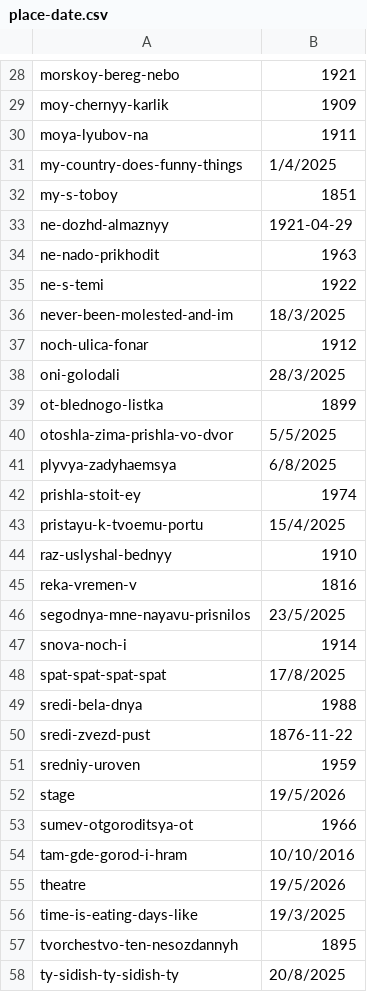
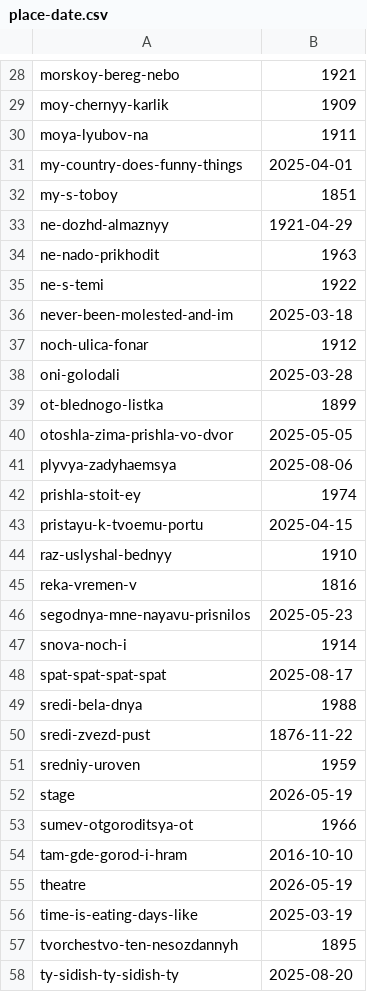
Before and after one commit to fetsorn/garden, a CSV file: csvs/place-date.csv, drawn as a sheet; only a part is shown, gaps mark what is left out; the diff covers the shown part only.

```diff
--- a/csvs/place-date.csv
+++ b/csvs/place-date.csv
@@ -30,3 +30,3 @@ moy-chernyy-karlik,1909
 moya-lyubov-na,1911
-my-country-does-funny-things,1/4/2025
+my-country-does-funny-things,2025-04-01
 my-s-toboy,1851
@@ -35,15 +35,15 @@ ne-nado-prikhodit,1963
 ne-s-temi,1922
-never-been-molested-and-im,18/3/2025
+never-been-molested-and-im,2025-03-18
 noch-ulica-fonar,1912
-oni-golodali,28/3/2025
+oni-golodali,2025-03-28
 ot-blednogo-listka,1899
-otoshla-zima-prishla-vo-dvor,5/5/2025
-plyvya-zadyhaemsya,6/8/2025
+otoshla-zima-prishla-vo-dvor,2025-05-05
+plyvya-zadyhaemsya,2025-08-06
 prishla-stoit-ey,1974
-pristayu-k-tvoemu-portu,15/4/2025
+pristayu-k-tvoemu-portu,2025-04-15
 raz-uslyshal-bednyy,1910
 reka-vremen-v,1816
-segodnya-mne-nayavu-prisnilos,23/5/2025
+segodnya-mne-nayavu-prisnilos,2025-05-23
 snova-noch-i,1914
-spat-spat-spat-spat,17/8/2025
+spat-spat-spat-spat,2025-08-17
 sredi-bela-dnya,1988
@@ -51,8 +51,8 @@ sredi-zvezd-pust,1876-11-22
 sredniy-uroven,1959
-stage,19/5/2026
+stage,2026-05-19
 sumev-otgoroditsya-ot,1966
-tam-gde-gorod-i-hram,10/10/2016
-theatre,19/5/2026
-time-is-eating-days-like,19/3/2025
+tam-gde-gorod-i-hram,2016-10-10
+theatre,2026-05-19
+time-is-eating-days-like,2025-03-19
 tvorchestvo-ten-nesozdannyh,1895
-ty-sidish-ty-sidish-ty,20/8/2025
+ty-sidish-ty-sidish-ty,2025-08-20
```
Also changed, not shown: 1 added row and 25 edited cells elsewhere in this file, csvs/item-date.csv, 2 other files.
